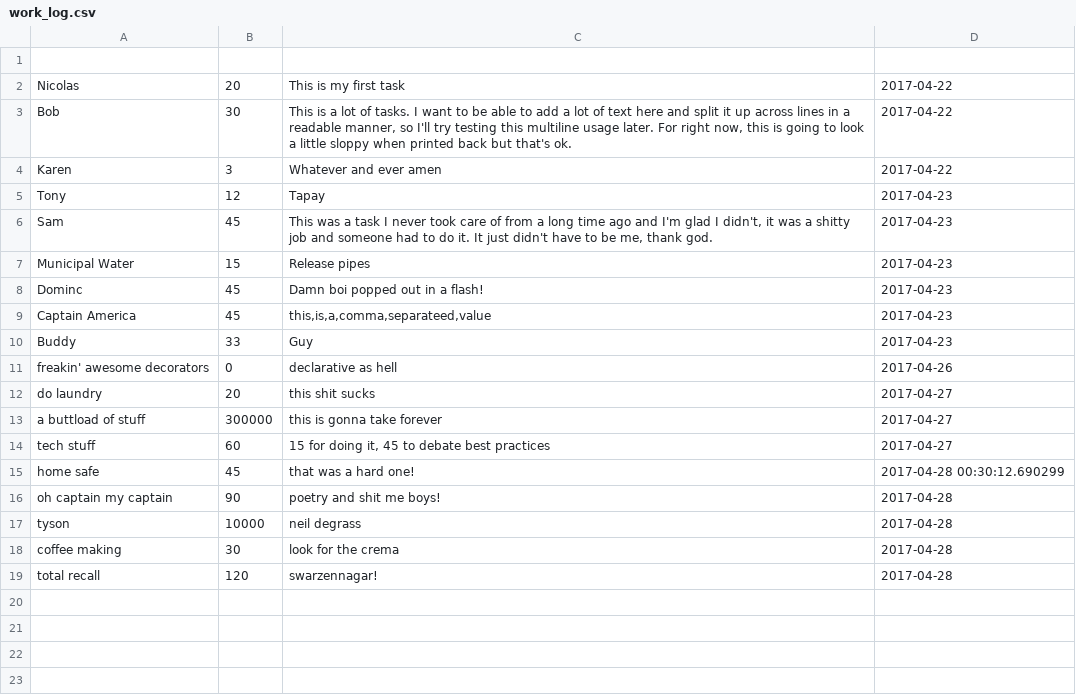
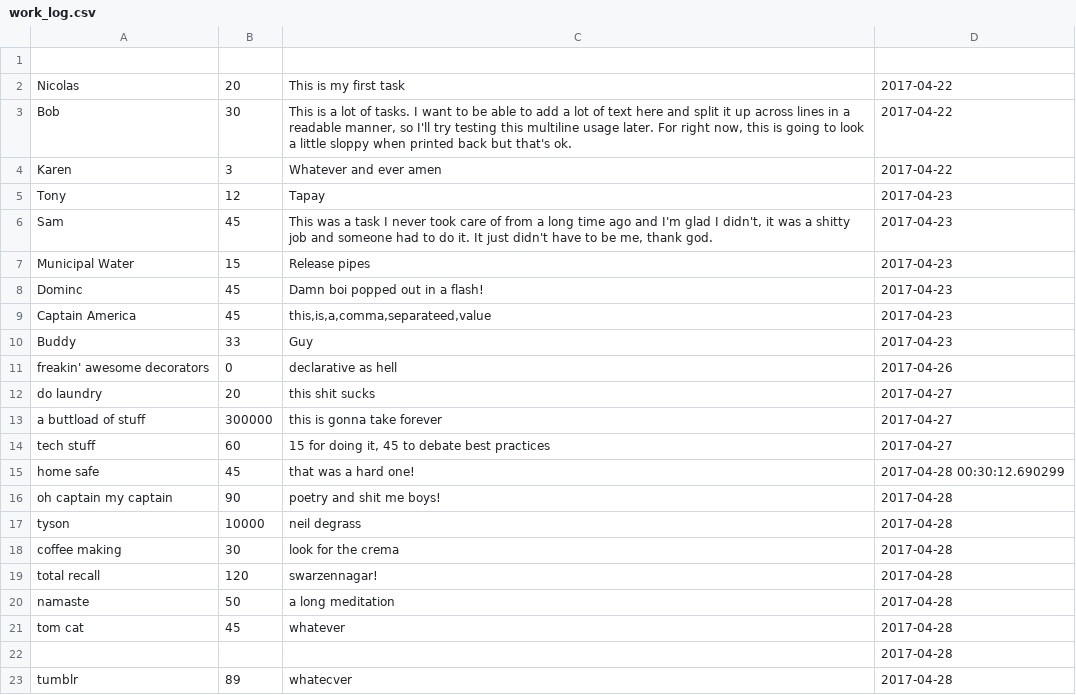
Before and after one commit to nicolasjhampton/work_log_py, a CSV file: work_log.csv, drawn as a sheet.

```diff
--- a/work_log.csv
+++ b/work_log.csv
@@ -19 +19,5 @@ coffee making,30,look for the crema,2017-04-28
 total recall,120,swarzennagar!,2017-04-28
+namaste,50,a long meditation,2017-04-28
+tom cat,45,whatever,2017-04-28
+,,,2017-04-28
+tumblr,89,whatecver,2017-04-28
```
Also changed, not shown: 3 other files.
